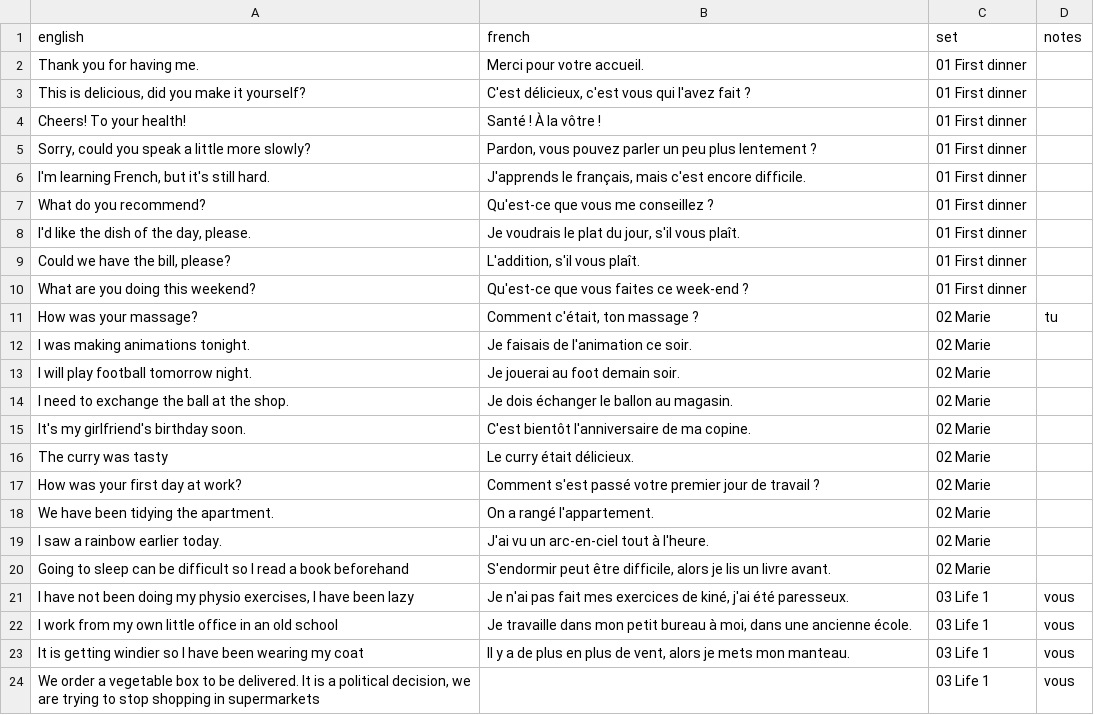
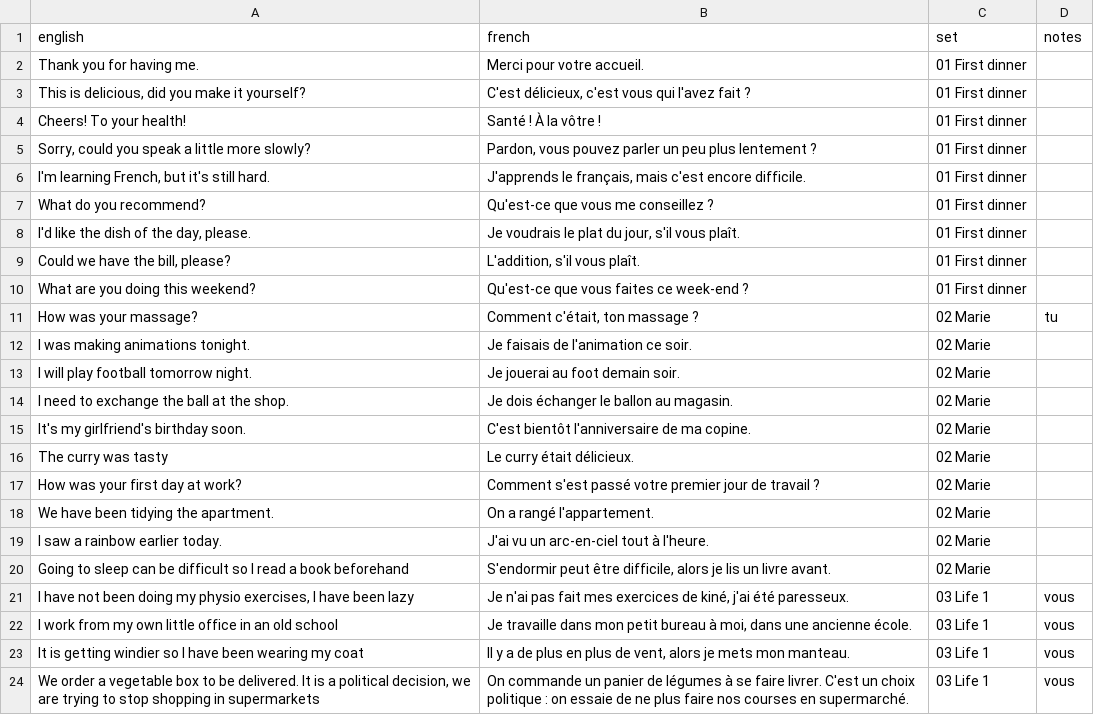
Before and after one commit to itsjustdel/repete, a CSV file: phrases.csv, drawn as a sheet.

```diff
--- a/phrases.csv
+++ b/phrases.csv
@@ -23,2 +23,2 @@ I work from my own little office in an old school,"Je travaille dans mon petit b
 It is getting windier so I have been wearing my coat,"Il y a de plus en plus de vent, alors je mets mon manteau.",03 Life 1,vous
-"We order a vegetable box to be delivered. It is a political decision, we are trying to stop shopping in supermarkets",,03 Life 1,vous
+"We order a vegetable box to be delivered. It is a political decision, we are trying to stop shopping in supermarkets",On commande un panier de légumes à se faire livrer. C'est un choix politique : on essaie de ne plus faire nos courses en supermarché.,03 Life 1,vous
```
